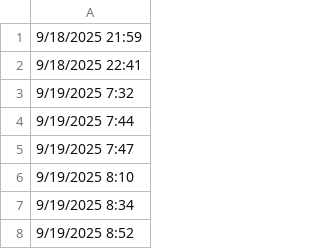
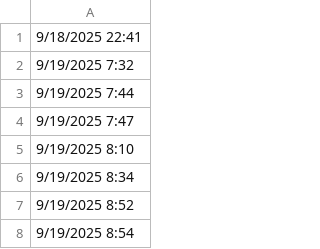
Before and after one commit to lethanhtannhat/tranthu, a CSV file: time.csv, drawn as a sheet; only a part is shown; the shorter side is filled out with more unchanged rows.

```diff
--- a/time.csv
+++ b/time.csv
@@ -1,2 +1 @@
-9/18/2025 21:59
 9/18/2025 22:41
```
Also changed, not shown: 1 other file.
